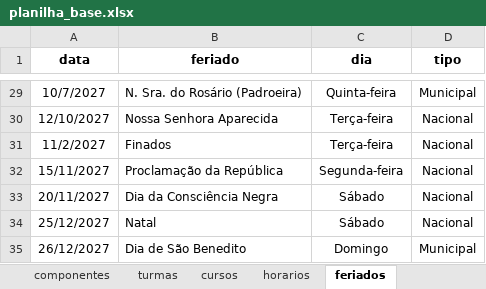
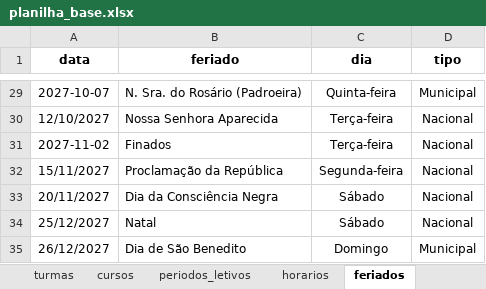
Before and after one commit to astuciasnor/gestor-iecos, an Excel workbook: dados/planilha_base.xlsx, sheet feriados, drawn as a sheet; only a part is shown, gaps mark what is left out; values as stored, in another font and other column widths than the file's, no borders; the diff covers the shown part only; the diff names each change by its address in the sheet, - before the commit and + after, or states it on an @@ line.

```diff
--- a/dados/planilha_base.xlsx (sheet feriados)
+++ b/dados/planilha_base.xlsx (sheet feriados)
+sheet tab: periodos_letivos
-A29 (data): 10/7/2027
+A29 (data): 2027-10-07
-A31 (data): 11/2/2027
+A31 (data): 2027-11-02
```
Also changed, not shown: 22 edited cells elsewhere in this sheet, 7 other files.
